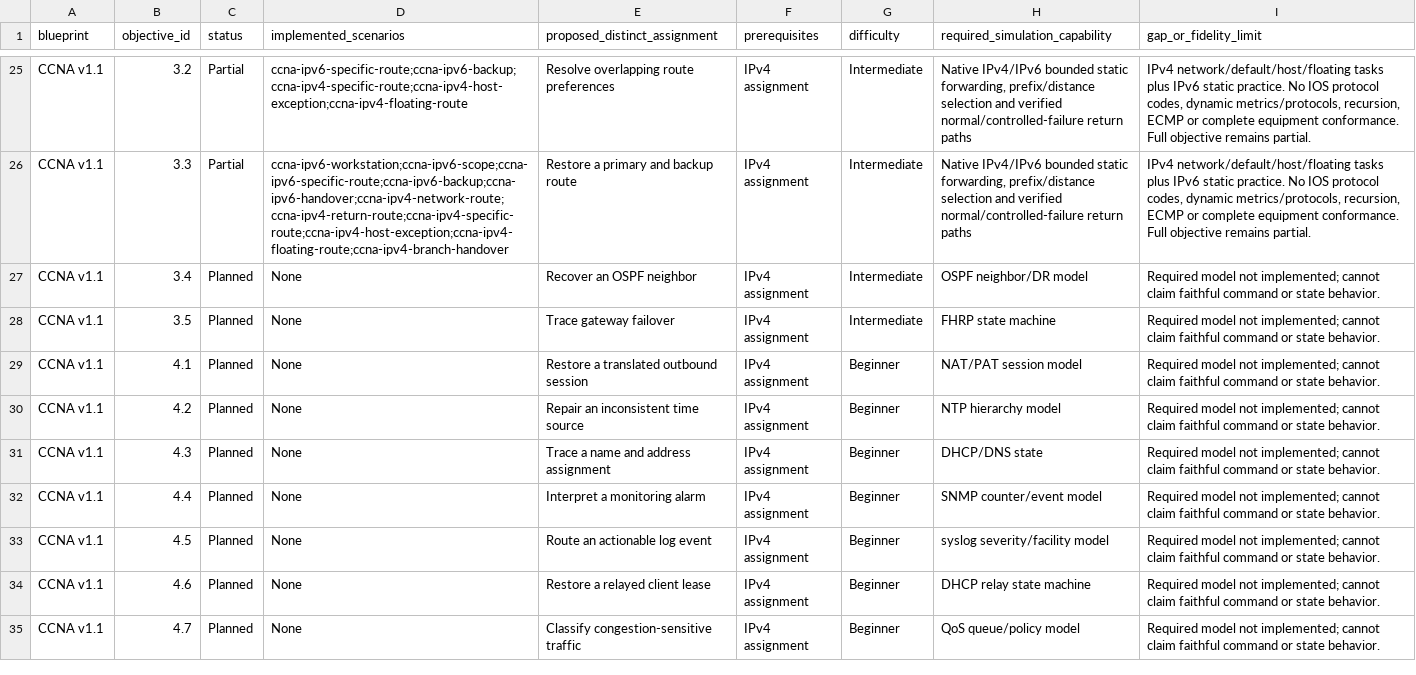
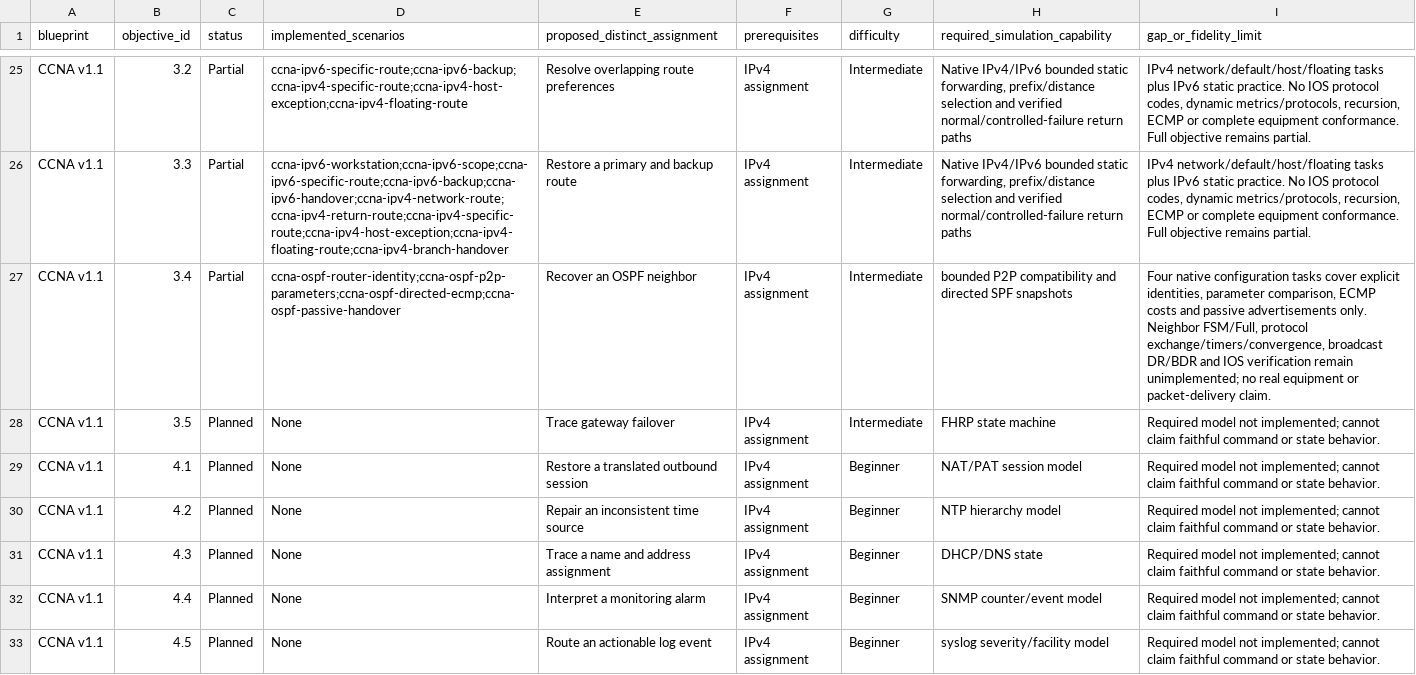
Before and after one commit to drakahari/dlms_learning_lab, a CSV file: docs/CURRICULUM.csv, drawn as a sheet; only a part is shown, gaps mark what is left out; the shorter side is filled out with more unchanged rows; the diff names each change by its address in the sheet, - before the commit and + after, or states it on an @@ line.

```diff
--- a/docs/CURRICULUM.csv
+++ b/docs/CURRICULUM.csv
-C27 (status): Planned
+C27 (status): Partial
-D27 (implemented_scenarios): None
+D27 (implemented_scenarios): ccna-ospf-router-identity;ccna-ospf-p2p-parameters;ccna-ospf-directed-ecmp;ccna-ospf-passive-handover
-H27 (required_simulation_capability): OSPF neighbor/DR model
+H27 (required_simulation_capability): bounded P2P compatibility and directed SPF snapshots
-I27 (gap_or_fidelity_limit): Required model not implemented; cannot claim faithful command or state behavior.
+I27 (gap_or_fidelity_limit): Four native configuration tasks cover explicit identities, parameter comparison, ECMP costs and passive advertisements only. Neighbor FSM/Full, protocol exchange/timers/convergence, broadcast DR/BDR and IOS verification remain unimplemented; no real equipment or packet-delivery claim.
```
Also changed, not shown: docs/SKILL_COVERAGE.csv, 33 other files.
